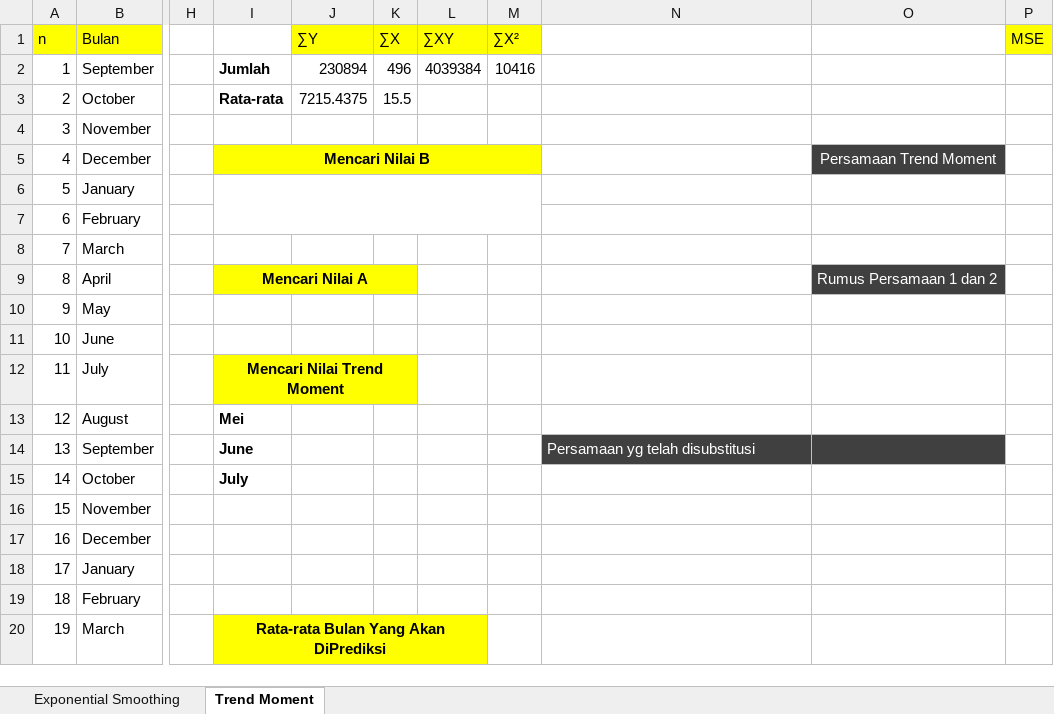
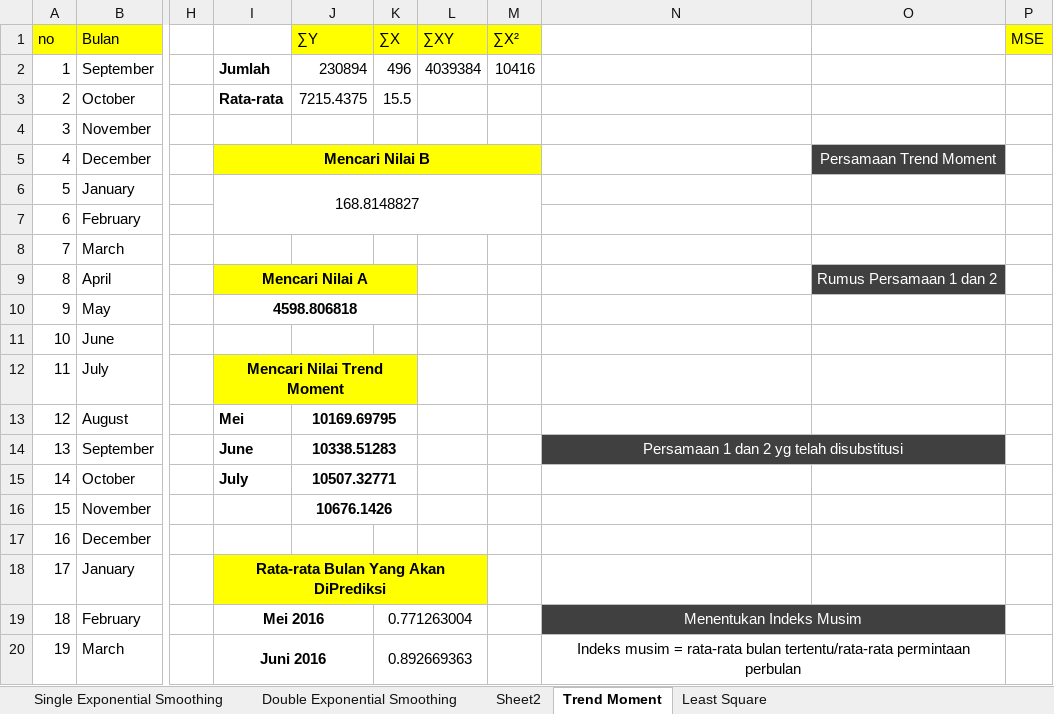
Before and after one commit to irwan-codeir/gitcodeir, an Excel workbook: Resume Jurnal/perhitungan manual metode forecasting.xlsx, sheet Trend Moment, drawn as a sheet; only a part is shown, gaps mark what is left out; values as stored, in another font and other column widths than the file's, no borders; charts and pictures not drawn; the diff covers the shown part only; the diff names each change by its address in the sheet, - before the commit and + after, or states it on an @@ line.

```diff
--- a/Resume Jurnal/perhitungan manual metode forecasting.xlsx (sheet Trend Moment)
+++ b/Resume Jurnal/perhitungan manual metode forecasting.xlsx (sheet Trend Moment)
-sheet tab: Exponential Smoothing
+sheet tab: Single Exponential Smoothing
+sheet tab: Double Exponential Smoothing
+sheet tab: Sheet2
+sheet tab: Least Square
-A1: n
+A1: no
-I6: (empty)
+I6: 168.8148827
-I10: (empty)
+I10: 4598.806818
+I10:K10 merged
-J13 (∑Y): (empty)
+J13 (∑Y): 10169.69795
+J13:K13 merged
-J14 (∑Y): (empty)
+J14 (∑Y): 10338.51283
+J14:K14 merged
-N14: Persamaan yg telah disubstitusi
+N14: Persamaan 1 dan 2 yg telah disubstitusi
-N14 alignment: left
+N14 alignment: center
+N14:O14 merged
-J15 (∑Y): (empty)
+J15 (∑Y): 10507.32771
+J15:K15 merged
-J16 (∑Y): (empty)
+J16 (∑Y): 10676.1426
+J16:K16 merged
-I18: (empty)
+I18: Rata-rata Bulan Yang Akan DiPrediksi
-I18:L18 fill: none
+I18:L18 fill: #FFFF00
+I18:L18 merged
-I19: (empty)
+I19: Mei 2016
+I19:J19 merged
-K19 (∑X): (empty)
+K19 (∑X): 0.771263004
+K19:L19 merged
-N19: (empty)
+N19: Menentukan Indeks Musim
-N19:O19 fill: none
+N19:O19 fill: #404040
+N19:O19 merged
-I20: Rata-rata Bulan Yang Akan DiPrediksi
+I20: Juni 2016
-I20:L20 fill: #FFFF00
+I20:L20 fill: none
-I20:L20 merged
+I20:J20 merged
-K20 (∑X): (empty)
+K20 (∑X): 0.892669363
+K20:L20 merged
-N20: (empty)
+N20: Indeks musim = rata-rata bulan tertentu/rata-rata permintaan perbulan
+N20:O21 merged
```
Also changed, not shown: 14 edited cells, cell formats and merged cells elsewhere in this sheet, sheet Single Exponential Smoothing, formulas that keep their value, charts or pictures.
